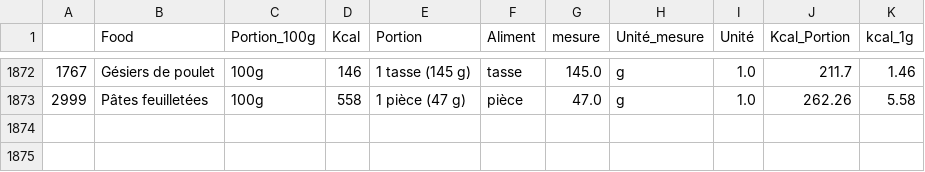
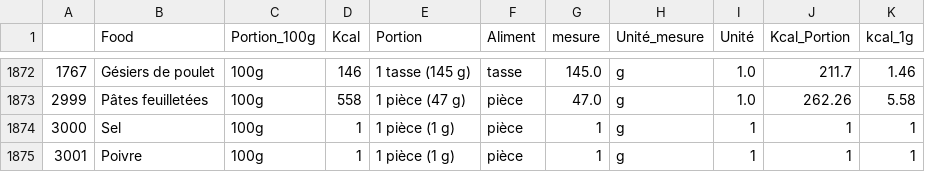
Before and after one commit to AgnesLorec/Datathon_Marmiton, a CSV file: df_calories.csv, drawn as a sheet; only a part is shown, gaps mark what is left out.

Commit message:
Update df_calories.csv

```diff
--- a/df_calories.csv
+++ b/df_calories.csv
@@ -1873 +1873,3 @@
 2999,Pâtes feuilletées,100g,558,1 pièce (47 g),pièce,47.0,g,1.0,262.26,5.58
+3000,Sel,100g,1,1 pièce (1 g),pièce,1,g,1,1,1
+3001,Poivre,100g,1,1 pièce (1 g),pièce,1,g,1,1,1
```
